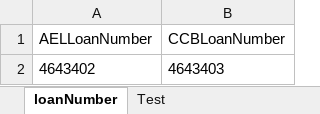
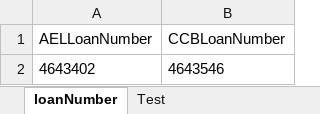
Before and after one commit to csaenz396/Automation_Framework, an Excel workbook: target/test-classes/excel/testdata.xlsx, sheet loanNumber, drawn as a sheet; values as stored, in another font and other column widths than the file's, no borders; the diff names each change by its address in the sheet, - before the commit and + after, or states it on an @@ line.

```diff
--- a/target/test-classes/excel/testdata.xlsx (sheet loanNumber)
+++ b/target/test-classes/excel/testdata.xlsx (sheet loanNumber)
-B2 (CCBLoanNumber): 4643403
+B2 (CCBLoanNumber): 4643546
```
Also changed, not shown: sheet ApplicationSubmissionCCB, 25 other files.
